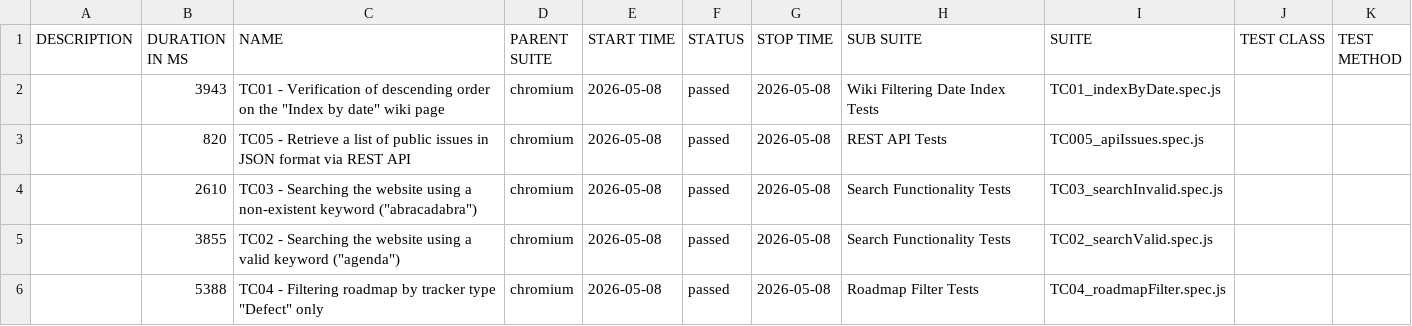
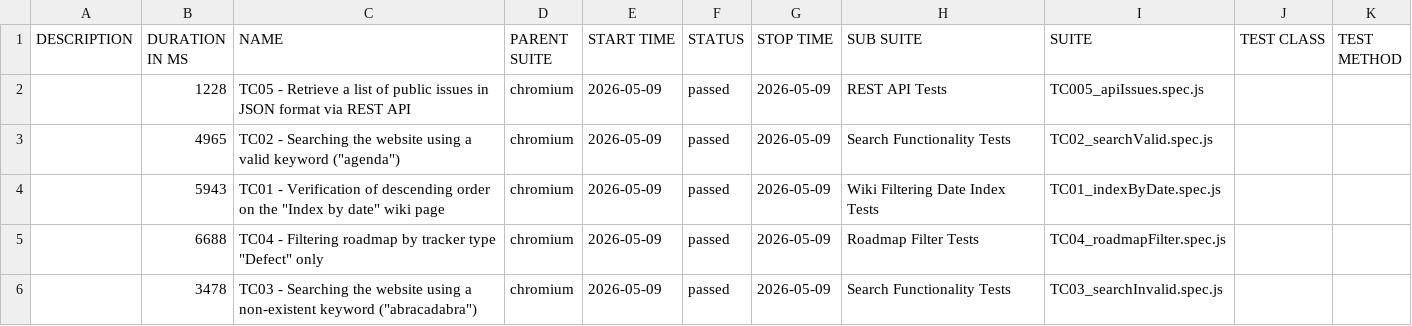
Before and after one commit to VoloshynVolodymyr/redmine-playwright-tests, a CSV file: data/suites.csv, drawn as a sheet.

```diff
--- a/data/suites.csv
+++ b/data/suites.csv
@@ -1,6 +1,6 @@
 "DESCRIPTION","DURATION IN MS","NAME","PARENT SUITE","START TIME","STATUS","STOP TIME","SUB SUITE","SUITE","TEST CLASS","TEST METHOD"
-"","3943","TC01 - Verification of descending order on the ""Index by date"" wiki page","chromium","2026-05-08","passed","2026-05-08","Wiki Filtering Date Index Tests","TC01_indexByDate.spec.js","",""
-"","820","TC05 - Retrieve a list of public issues in JSON format via REST API","chromium","2026-05-08","passed","2026-05-08","REST API Tests","TC005_apiIssues.spec.js","",""
-"","2610","TC03 - Searching the website using a non-existent keyword (""abracadabra"")","chromium","2026-05-08","passed","2026-05-08","Search Functionality Tests","TC03_searchInvalid.spec.js","",""
-"","3855","TC02 - Searching the website using a valid keyword (""agenda"")","chromium","2026-05-08","passed","2026-05-08","Search Functionality Tests","TC02_searchValid.spec.js","",""
-"","5388","TC04 - Filtering roadmap by tracker type ""Defect"" only","chromium","2026-05-08","passed","2026-05-08","Roadmap Filter Tests","TC04_roadmapFilter.spec.js","",""
+"","1228","TC05 - Retrieve a list of public issues in JSON format via REST API","chromium","2026-05-09","passed","2026-05-09","REST API Tests","TC005_apiIssues.spec.js","",""
+"","4965","TC02 - Searching the website using a valid keyword (""agenda"")","chromium","2026-05-09","passed","2026-05-09","Search Functionality Tests","TC02_searchValid.spec.js","",""
+"","5943","TC01 - Verification of descending order on the ""Index by date"" wiki page","chromium","2026-05-09","passed","2026-05-09","Wiki Filtering Date Index Tests","TC01_indexByDate.spec.js","",""
+"","6688","TC04 - Filtering roadmap by tracker type ""Defect"" only","chromium","2026-05-09","passed","2026-05-09","Roadmap Filter Tests","TC04_roadmapFilter.spec.js","",""
+"","3478","TC03 - Searching the website using a non-existent keyword (""abracadabra"")","chromium","2026-05-09","passed","2026-05-09","Search Functionality Tests","TC03_searchInvalid.spec.js","",""
```
Also changed, not shown: 23 other files.
